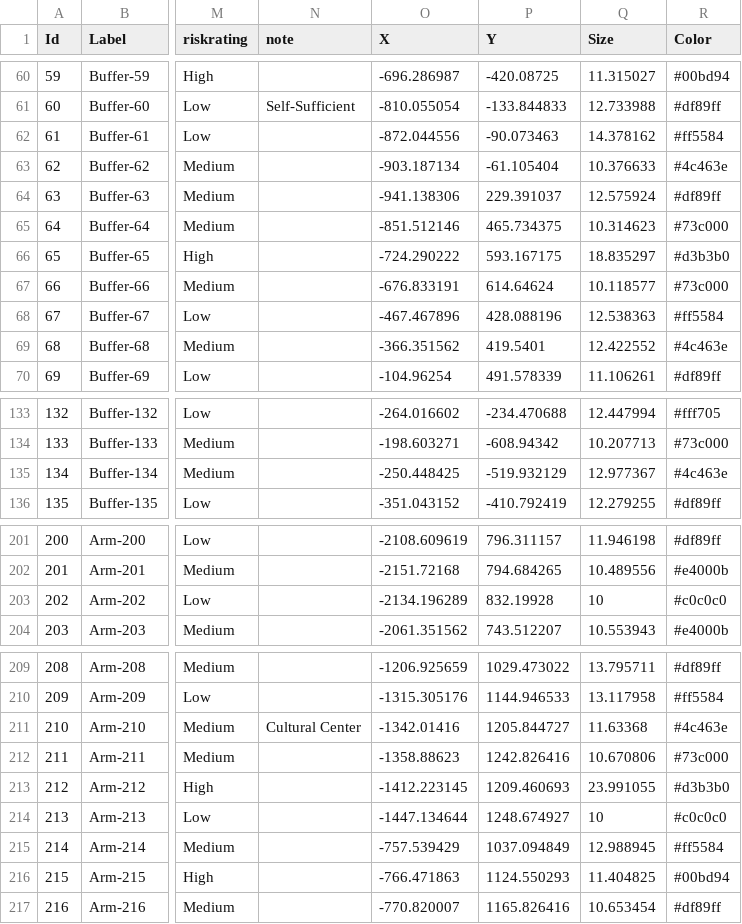
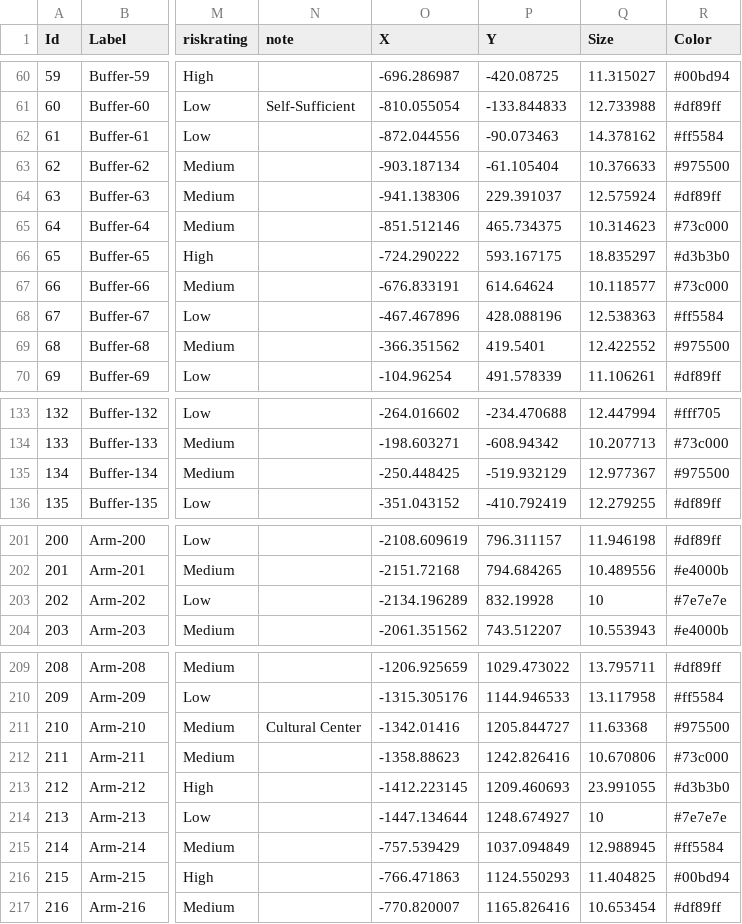
Before and after one commit to csmallfield/GN_Prototype, a CSV file: data/hyperspace/universeExport_nodes.csv, drawn as a sheet; only a part is shown, gaps mark what is left out; the diff covers the shown part only; the diff names each change by its address in the sheet, - before the commit and + after, or states it on an @@ line.

```diff
--- a/data/hyperspace/universeExport_nodes.csv
+++ b/data/hyperspace/universeExport_nodes.csv
-R63 (Color): #4c463e
+R63 (Color): #975500
-R69 (Color): #4c463e
+R69 (Color): #975500
-R135 (Color): #4c463e
+R135 (Color): #975500
-R203 (Color): #c0c0c0
+R203 (Color): #7e7e7e
-R211 (Color): #4c463e
+R211 (Color): #975500
-R214 (Color): #c0c0c0
+R214 (Color): #7e7e7e
```
Also changed, not shown: 54 edited cells elsewhere in this file, data/hyperspace/universeExport_edges.csv, 3 other files.
